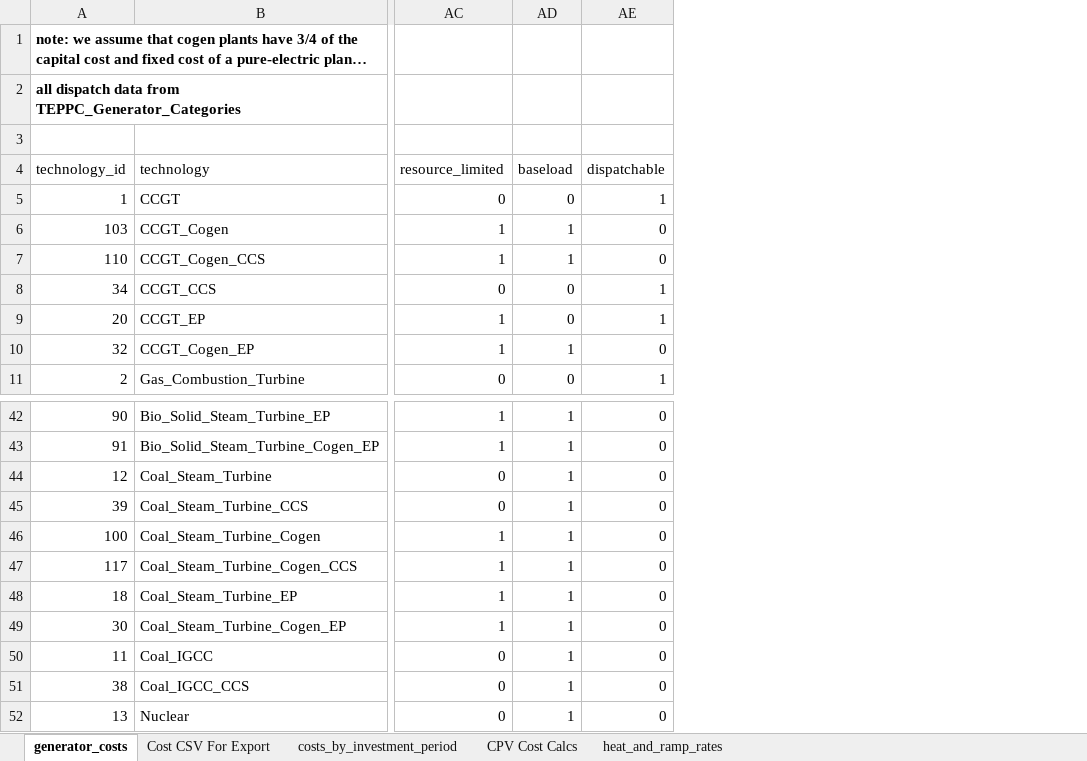
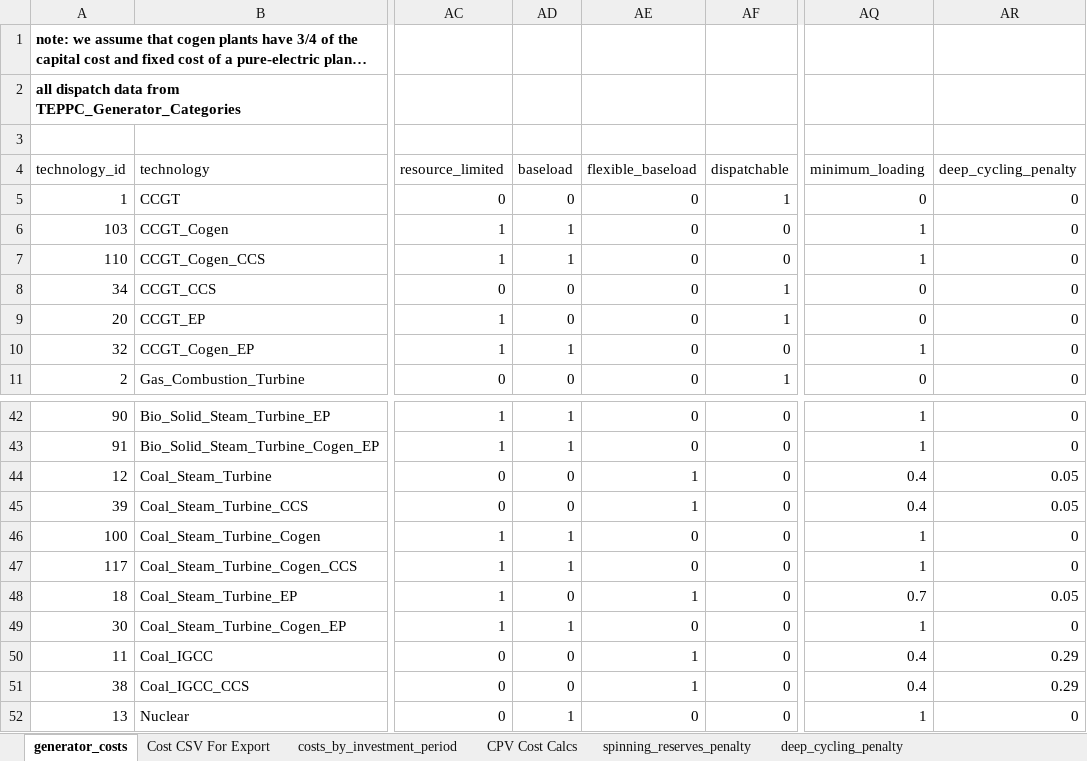
Before and after one commit to josiahjohnston/SWITCH-AMPL-RAEL, an Excel workbook: DatabasePrep/GeneratorInfo/generator_costs.xlsx, sheet generator_costs, drawn as a sheet; only a part is shown, gaps mark what is left out; long unchanged cells end in …; values as stored, in another font and other column widths than the file's, no borders; the diff names each change by its address in the sheet, - before the commit and + after, or states it on an @@ line.

```diff
--- a/DatabasePrep/GeneratorInfo/generator_costs.xlsx (sheet generator_costs)
+++ b/DatabasePrep/GeneratorInfo/generator_costs.xlsx (sheet generator_costs)
-sheet tab: heat_and_ramp_rates
+sheet tab: spinning_reserves_penalty
+sheet tab: deep_cycling_penalty
+column AE (flexible_baseload), rows 5-11: all 0; rows 42-52: 0 | 0 | 1 | 1 | 0 | 0 | 1 | 0 | 1 | 1 | 0
+column AQ (minimum_loading), rows 5-11: 0 | 1 | 1 | 0 | 0 | 1 | 0; rows 42-52: 1 | 1 | 0.4 | 0.4 | 1 | 1 | 0.7 | 1 | 0.4 | 0.4 | 1
+column AR (deep_cycling_penalty), rows 5-11: all 0; rows 42-52: 0 | 0 | 0.05 | 0.05 | 0 | 0 | 0.05 | 0 | 0.29 | 0.29 | 0
-AD44:AD45 (baseload): 1
+AD44:AD45 (baseload): 0
-AD48 (baseload): 1
+AD48 (baseload): 0
-AD50:AD51 (baseload): 1
+AD50:AD51 (baseload): 0
```
Also changed, not shown: sheet Cost CSV For Export, formulas that keep their value, charts or pictures, 13 other files.
